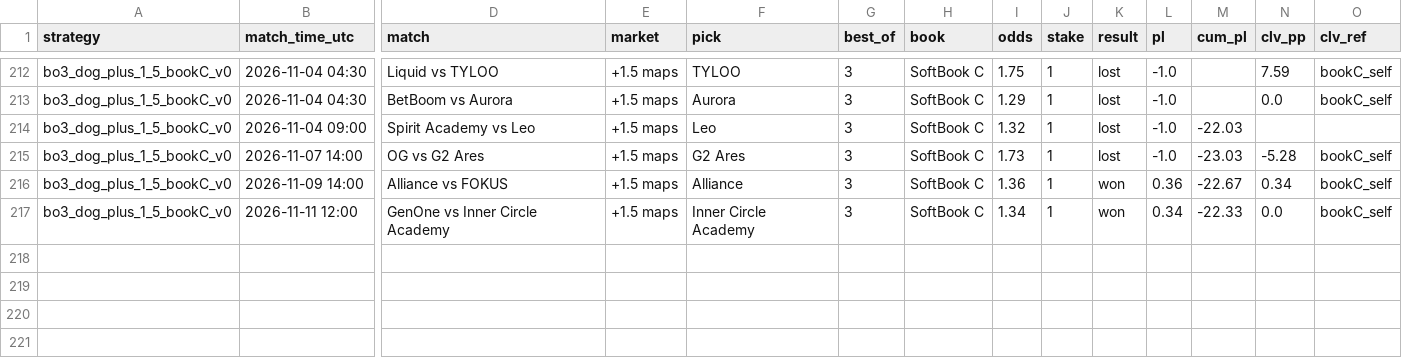
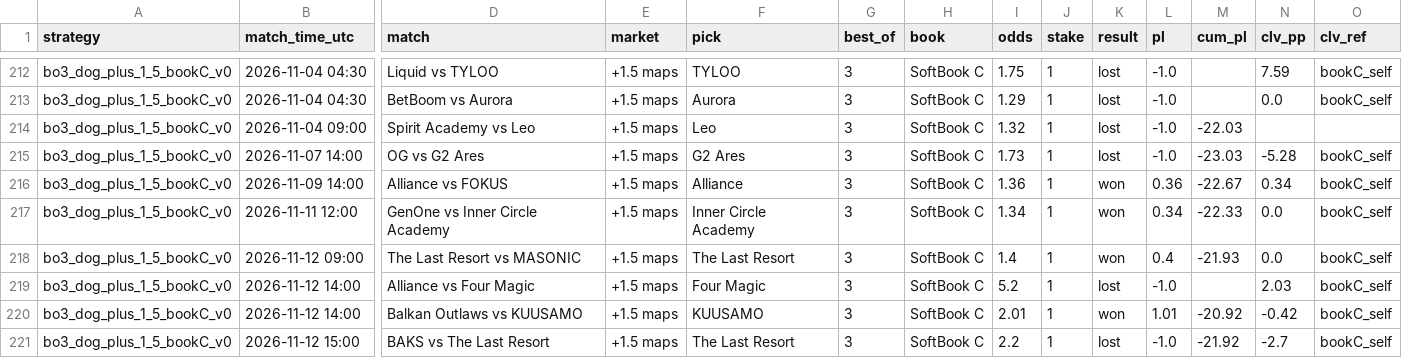
Before and after one commit to hyprcs/cs2hub, a CSV file: strategies/data/bo3_dog_plus_1_5_bookC_v0.csv, drawn as a sheet; only a part is shown, gaps mark what is left out; rows hold the shown columns only; the diff names each change by its address in the sheet, - before the commit and + after, or states it on an @@ line.

```diff
--- a/strategies/data/bo3_dog_plus_1_5_bookC_v0.csv
+++ b/strategies/data/bo3_dog_plus_1_5_bookC_v0.csv
+row 218: bo3_dog_plus_1_5_bookC_v0 | 2026-11-12 09:00 | The Last Resort vs MASONIC | +1.5 maps | The Last Resort | 3 | SoftBook C | 1.4 | 1 | won | 0.4 | -21.93 | 0.0 | bookC_self
+row 219: bo3_dog_plus_1_5_bookC_v0 | 2026-11-12 14:00 | Alliance vs Four Magic | +1.5 maps | Four Magic | 3 | SoftBook C | 5.2 | 1 | lost | -1.0 |  | 2.03 | bookC_self
+row 220: bo3_dog_plus_1_5_bookC_v0 | 2026-11-12 14:00 | Balkan Outlaws vs KUUSAMO | +1.5 maps | KUUSAMO | 3 | SoftBook C | 2.01 | 1 | won | 1.01 | -20.92 | -0.42 | bookC_self
+row 221: bo3_dog_plus_1_5_bookC_v0 | 2026-11-12 15:00 | BAKS vs The Last Resort | +1.5 maps | The Last Resort | 3 | SoftBook C | 2.2 | 1 | lost | -1.0 | -21.92 | -2.7 | bookC_self
```
Also changed, not shown: strategies/data/all.csv, strategies/data/bo3_dog_plus_1_5_v0.csv, 10 other files.
